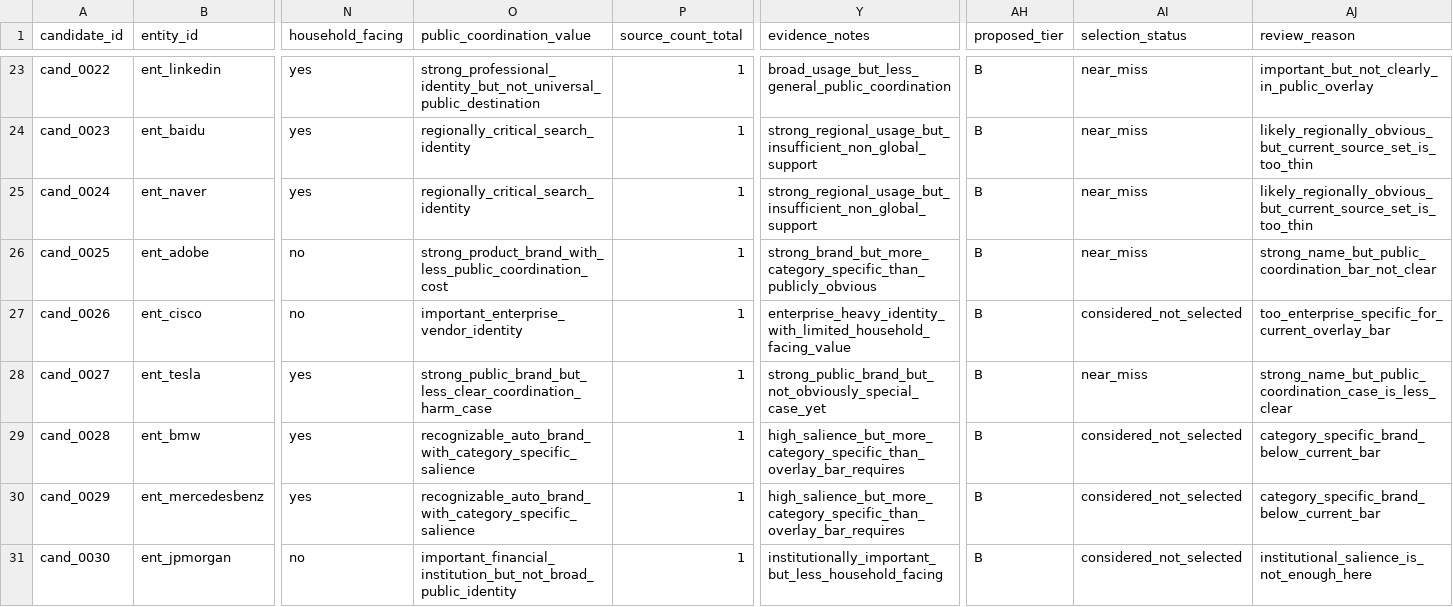
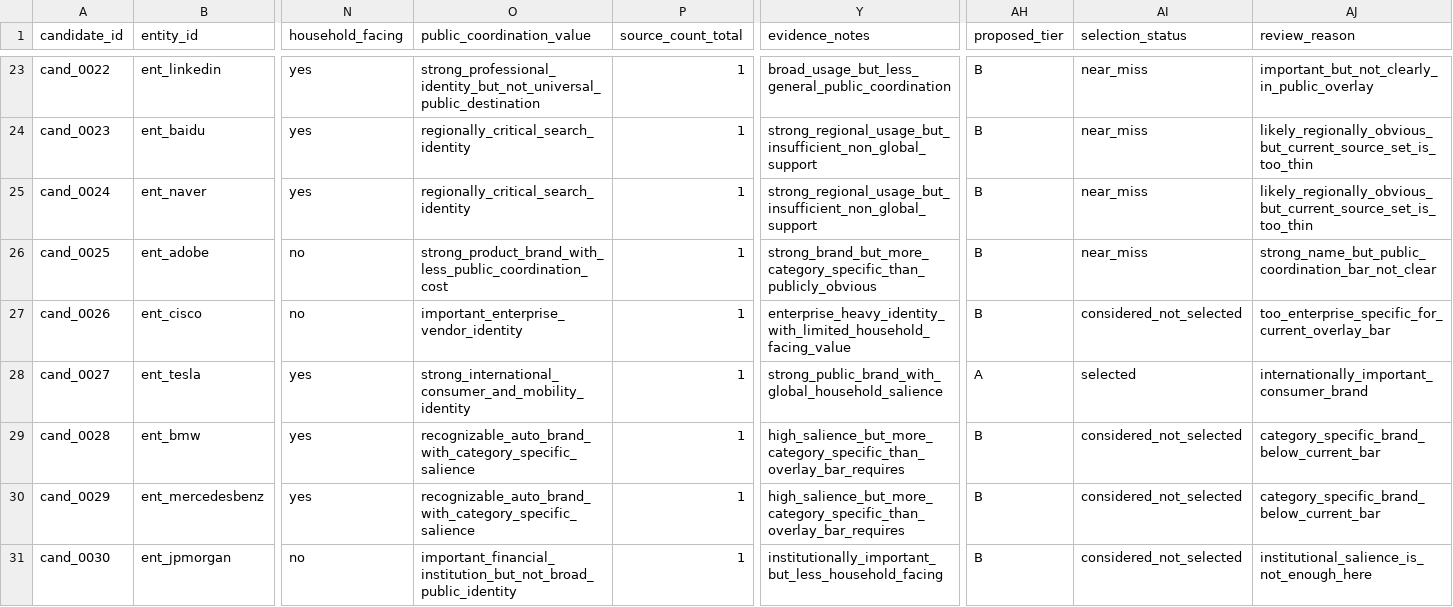
Before and after one commit to deekay/gns, a CSV file: docs/research/candidates_considered_seed.csv, drawn as a sheet; only a part is shown, gaps mark what is left out; the diff names each change by its address in the sheet, - before the commit and + after, or states it on an @@ line.

```diff
--- a/docs/research/candidates_considered_seed.csv
+++ b/docs/research/candidates_considered_seed.csv
-O28 (public_coordination_value): strong_public_brand_but_less_clear_coordination_harm_case
+O28 (public_coordination_value): strong_international_consumer_and_mobility_identity
-Y28 (evidence_notes): strong_public_brand_but_not_obviously_special_case_yet
+Y28 (evidence_notes): strong_public_brand_with_global_household_salience
-AH28 (proposed_tier): B
+AH28 (proposed_tier): A
-AI28 (selection_status): near_miss
+AI28 (selection_status): selected
-AJ28 (review_reason): strong_name_but_public_coordination_case_is_less_clear
+AJ28 (review_reason): internationally_important_consumer_brand
```
Also changed, not shown: docs/research/overlay_near_miss_seed.csv, docs/research/overlay_selected_seed.csv, 1 other file.
